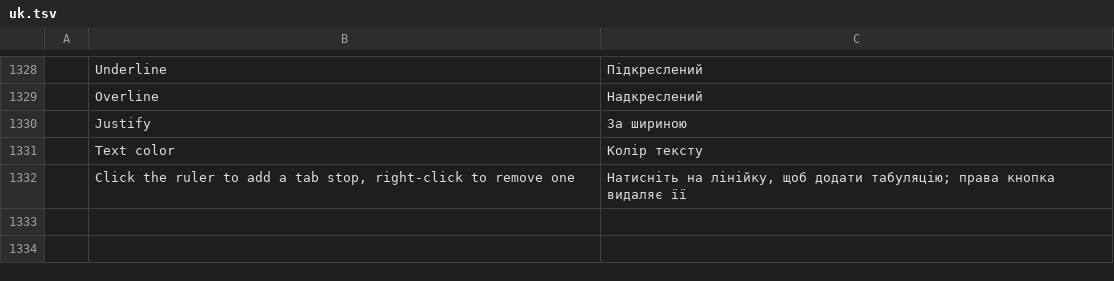
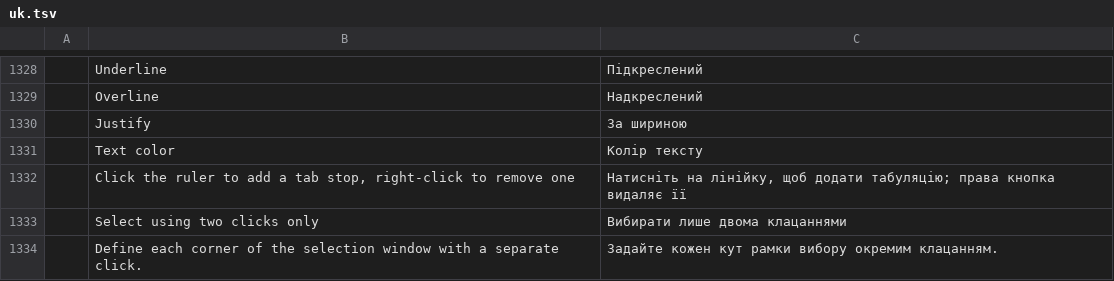
Before and after one commit to 0x-fork/cadcraft, a TSV file: crates/ui-egui/src/i18n/uk.tsv, drawn as a sheet; only a part is shown, gaps mark what is left out; the diff names each change by its address in the sheet, - before the commit and + after, or states it on an @@ line.

Commit message:
feat(options): save a two-click selection window preference (#1032)

```diff
--- a/crates/ui-egui/src/i18n/uk.tsv
+++ b/crates/ui-egui/src/i18n/uk.tsv
+row 1333:  | Select using two clicks only | Вибирати лише двома клацаннями
+row 1334:  | Define each corner of the selection window with a separate click. | Задайте кожен кут рамки вибору окремим клацанням.
```
Also changed, not shown: crates/ui-egui/src/i18n/pt_br.tsv, 9 other files.
